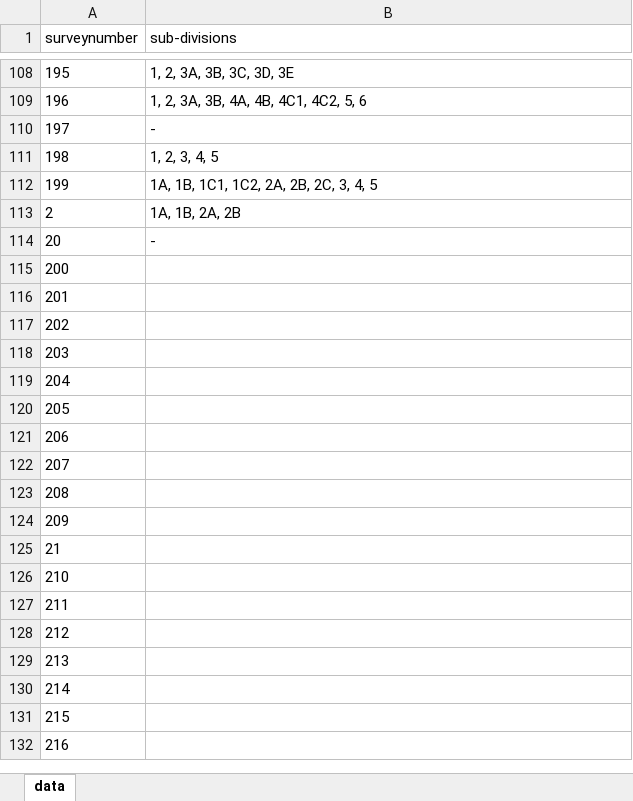
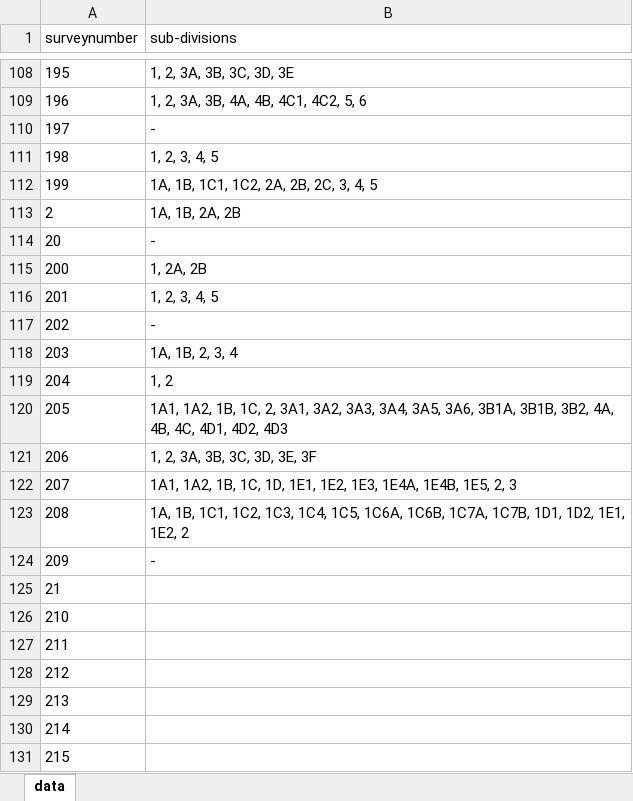
Before and after one commit to sivaramanRW/scraper-glv, an Excel workbook: out/Village_map_of_Tiruvallur_Gummidipoondi_Chennavaram_13.464802_80.149579.xlsx, sheet data, drawn as a sheet; only a part is shown, gaps mark what is left out; the shorter side is filled out with more unchanged rows; values as stored, in another font and other column widths than the file's, no borders; the diff names each change by its address in the sheet, - before the commit and + after, or states it on an @@ line.

Commit message:
progress: 7 village workbooks (sivaramans-llin 2026-10-08T18:06:17Z)

```diff
--- a/out/Village_map_of_Tiruvallur_Gummidipoondi_Chennavaram_13.464802_80.149579.xlsx (sheet data)
+++ b/out/Village_map_of_Tiruvallur_Gummidipoondi_Chennavaram_13.464802_80.149579.xlsx (sheet data)
-B115 (sub-divisions): (empty)
+B115 (sub-divisions): 1, 2A, 2B
-B116 (sub-divisions): (empty)
+B116 (sub-divisions): 1, 2, 3, 4, 5
-B117 (sub-divisions): (empty)
+B117 (sub-divisions): -
-B118 (sub-divisions): (empty)
+B118 (sub-divisions): 1A, 1B, 2, 3, 4
-B119 (sub-divisions): (empty)
+B119 (sub-divisions): 1, 2
-B120 (sub-divisions): (empty)
+B120 (sub-divisions): 1A1, 1A2, 1B, 1C, 2, 3A1, 3A2, 3A3, 3A4, 3A5, 3A6, 3B1A, 3B1B, 3B2, 4A, 4B, 4C, 4D1, 4D2, 4D3
-B121 (sub-divisions): (empty)
+B121 (sub-divisions): 1, 2, 3A, 3B, 3C, 3D, 3E, 3F
-B122 (sub-divisions): (empty)
+B122 (sub-divisions): 1A1, 1A2, 1B, 1C, 1D, 1E1, 1E2, 1E3, 1E4A, 1E4B, 1E5, 2, 3
-B123 (sub-divisions): (empty)
+B123 (sub-divisions): 1A, 1B, 1C1, 1C2, 1C3, 1C4, 1C5, 1C6A, 1C6B, 1C7A, 1C7B, 1D1, 1D2, 1E1, 1E2, 2
-B124 (sub-divisions): (empty)
+B124 (sub-divisions): -
```
Also changed, not shown: out/Village_map_of_Tiruvallur_Gummidipoondi_Melakalani_13.463828_80.166931.xlsx, out/Village_map_of_Tiruvallur_Gummidipoondi_Periyapuliyur_13.389385_80.036223.xlsx, 1 other file.
